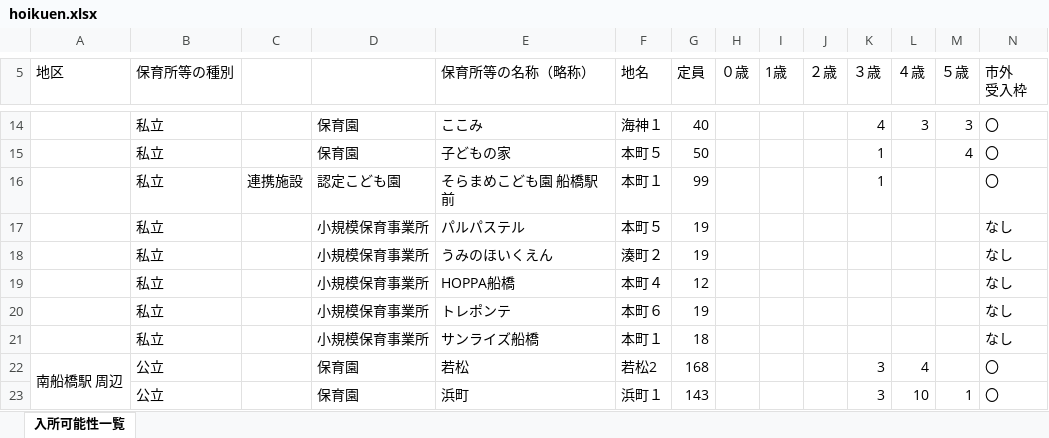
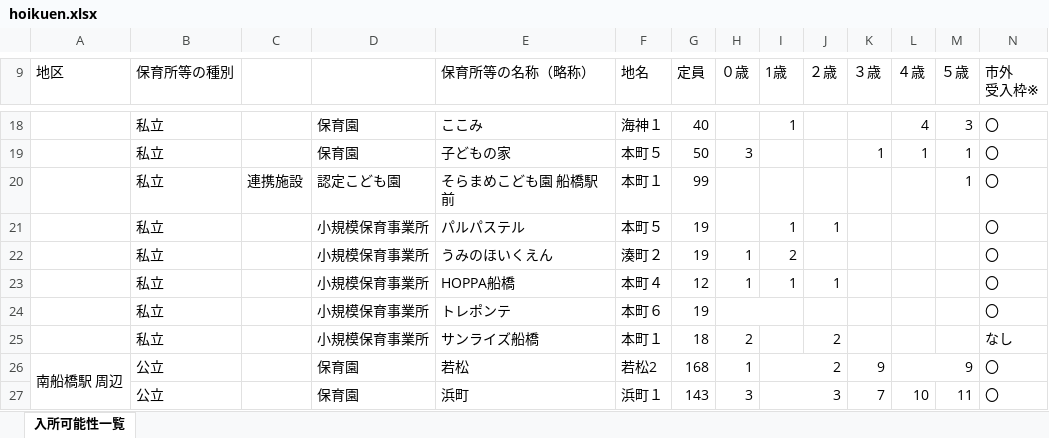
Before and after one commit to Code-for-Funabashi/open-data-parser, an Excel workbook: input/kosodate-map/hoikuen.xlsx, sheet 入所可能性一覧, drawn as a sheet; only a part is shown, gaps mark what is left out; values as stored, in another font and other column widths than the file's, no cell formats; conditional formats not drawn; addresses are those after the commit; ↵ is a line break in a cell; the diff covers the shown part only; the diff names each change by its address in the sheet, - before the commit and + after, or states it on an @@ line.

```diff
--- a/input/kosodate-map/hoikuen.xlsx (sheet 入所可能性一覧)
+++ b/input/kosodate-map/hoikuen.xlsx (sheet 入所可能性一覧)
-N9: 市外 ↵ 受入枠
+N9: 市外 ↵ 受入枠※
-I18 (1歳): (empty)
+I18 (1歳): 1
-K18 (３歳): 4
+K18 (３歳): (empty)
-L18 (４歳): 3
+L18 (４歳): 4
-H19 (０歳): (empty)
+H19 (０歳): 3
-L19 (４歳): (empty)
+L19 (４歳): 1
-M19 (５歳): 4
+M19 (５歳): 1
-K20 (３歳): 1
+K20 (３歳): (empty)
-M20 (５歳): (empty)
+M20 (５歳): 1
-I21 (1歳): (empty)
+I21 (1歳): 1
-J21 (２歳): (empty)
+J21 (２歳): 1
-N21:N24 (市外 受入枠※): なし
+N21:N24 (市外 受入枠※): 〇
-H22:H23 (０歳): (empty)
+H22:H23 (０歳): 1
-I22 (1歳): (empty)
+I22 (1歳): 2
-I23 (1歳): (empty)
+I23 (1歳): 1
-J23 (２歳): (empty)
+J23 (２歳): 1
+H24:I24 merged
-H25 (０歳): (empty)
+H25 (０歳): 2
-J25 (２歳): (empty)
+J25 (２歳): 2
-H26 (０歳): (empty)
+H26 (０歳): 1
-I26 (1歳): (empty)
+I26 (1歳): 2
+I26:J26 merged
-K26 (３歳): 3
+K26 (３歳): 9
-L26 (４歳): 4
+L26 (４歳): 9
+L26:M26 merged
-H27 (０歳): (empty)
+H27 (０歳): 3
-I27 (1歳): (empty)
+I27 (1歳): 3
+I27:J27 merged
-K27 (３歳): 3
+K27 (３歳): 7
-M27 (５歳): 1
+M27 (５歳): 11
```
Also changed, not shown: 7 added rows, 2 removed rows, 288 edited cells and merged cells elsewhere in this sheet, cell formats, 6 other files.
